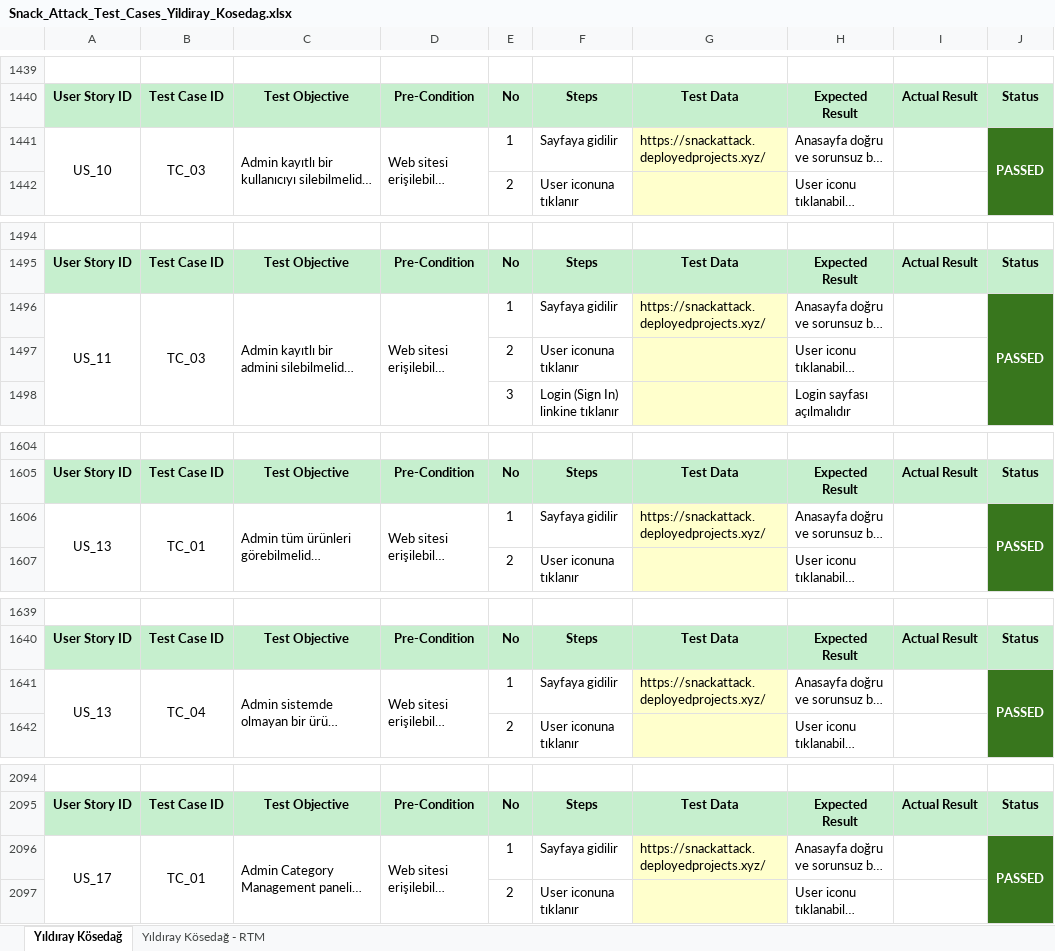
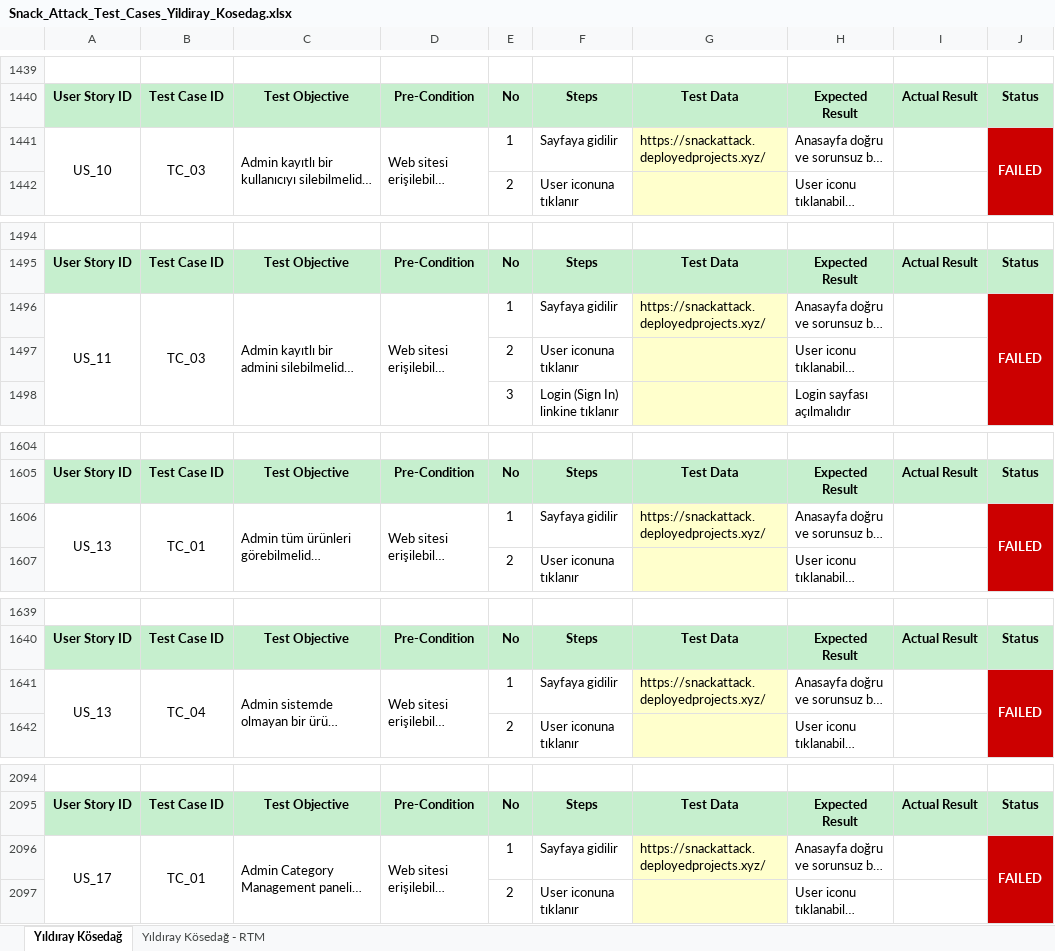
Before and after one commit to yildiraykosedag/SnackAttack-QA-Automation, an Excel workbook: docs/Snack_Attack_Test_Cases_Yildiray_Kosedag.xlsx, sheet Yıldıray Kösedağ, drawn as a sheet; only a part is shown, gaps mark what is left out; long unchanged cells end in …; values as stored, in another font and other column widths than the file's, no borders; the diff covers the shown part only; the diff names each change by its address in the sheet, - before the commit and + after, or states it on an @@ line.

```diff
--- a/docs/Snack_Attack_Test_Cases_Yildiray_Kosedag.xlsx (sheet Yıldıray Kösedağ)
+++ b/docs/Snack_Attack_Test_Cases_Yildiray_Kosedag.xlsx (sheet Yıldıray Kösedağ)
-J1441: PASSED
+J1441: FAILED
-J1441 fill: #38761D
+J1441 fill: #CC0000
-J1496: PASSED
+J1496: FAILED
-J1496 fill: #38761D
+J1496 fill: #CC0000
-J1606: PASSED
+J1606: FAILED
-J1606 fill: #38761D
+J1606 fill: #CC0000
-J1641: PASSED
+J1641: FAILED
-J1641 fill: #38761D
+J1641 fill: #CC0000
-J2096: PASSED
+J2096: FAILED
-J2096 fill: #38761D
+J2096 fill: #CC0000
```
Also changed, not shown: 23 edited cells and cell formats elsewhere in this sheet, sheet Yıldıray Kösedağ - RTM, 4 other files.
